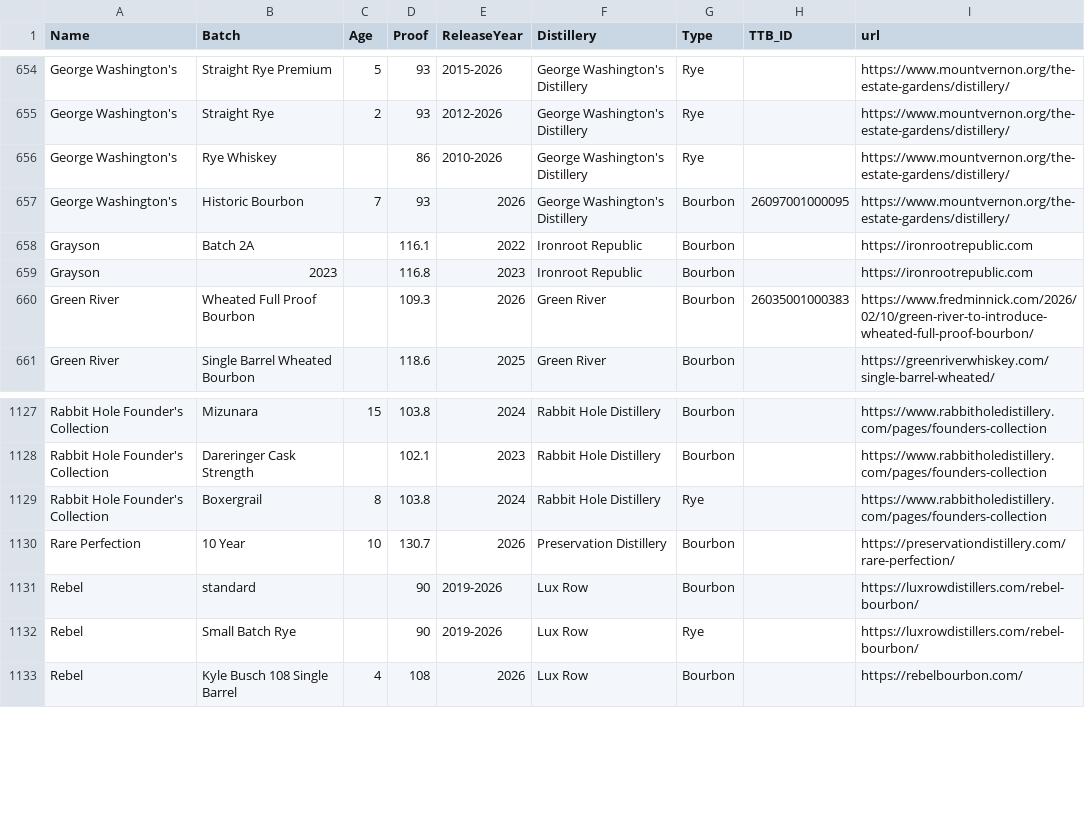
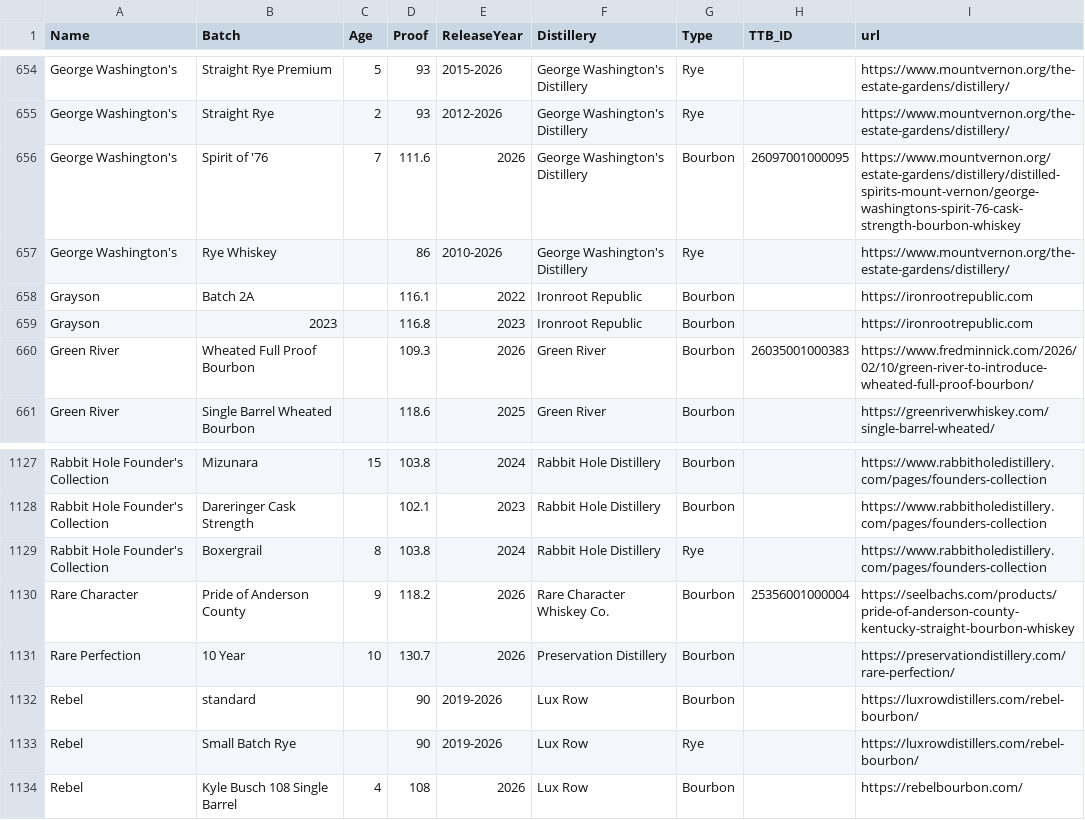
Before and after one commit to weshaggard/whiskeyproofs, a CSV file: _data/whiskeyindex.csv, drawn as a sheet; only a part is shown, gaps mark what is left out.

```diff
--- a/_data/whiskeyindex.csv
+++ b/_data/whiskeyindex.csv
@@ -655,4 +655,4 @@ George Washington's,Straight Rye Premium,5,93,2015-2026,George Washington's Dist
 George Washington's,Straight Rye,2,93,2012-2026,George Washington's Distillery,Rye,,https://www.mountvernon.org/the-estate-gardens/distillery/
+George Washington's,Spirit of '76,7,111.6,2026,George Washington's Distillery,Bourbon,26097001000095,https://www.mountvernon.org/estate-gardens/distillery/distilled-spirits-mount-vernon/george-washingtons-spirit-76-cask-strength-bourbon-whiskey
 George Washington's,Rye Whiskey,,86,2010-2026,George Washington's Distillery,Rye,,https://www.mountvernon.org/the-estate-gardens/distillery/
-George Washington's,Historic Bourbon,7,93,2026,George Washington's Distillery,Bourbon,26097001000095,https://www.mountvernon.org/the-estate-gardens/distillery/
 Grayson,Batch 2A,,116.1,2022,Ironroot Republic,Bourbon,,https://ironrootrepublic.com
@@ -1129,2 +1129,3 @@ Rabbit Hole Founder's Collection,Dareringer Cask Strength,,102.1,2023,Rabbit Hol
 Rabbit Hole Founder's Collection,Boxergrail,8,103.8,2024,Rabbit Hole Distillery,Rye,,https://www.rabbitholedistillery.com/pages/founders-collection
+Rare Character,Pride of Anderson County,9,118.2,2026,Rare Character Whiskey Co.,Bourbon,25356001000004,https://seelbachs.com/products/pride-of-anderson-county-kentucky-straight-bourbon-whiskey
 Rare Perfection,10 Year,10,130.7,2026,Preservation Distillery,Bourbon,,https://preservationdistillery.com/rare-perfection/
```
